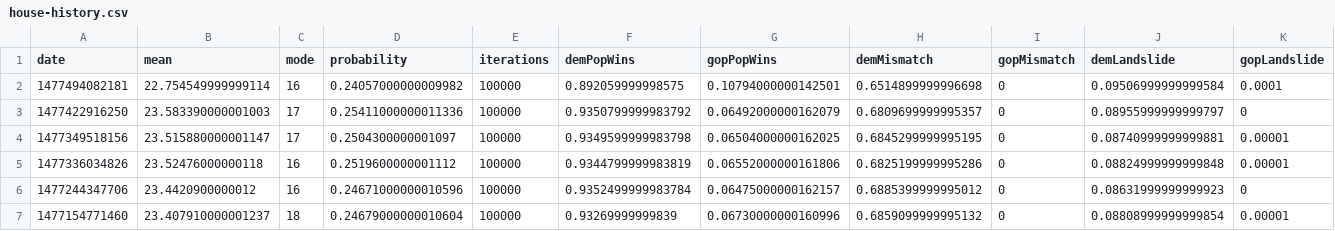
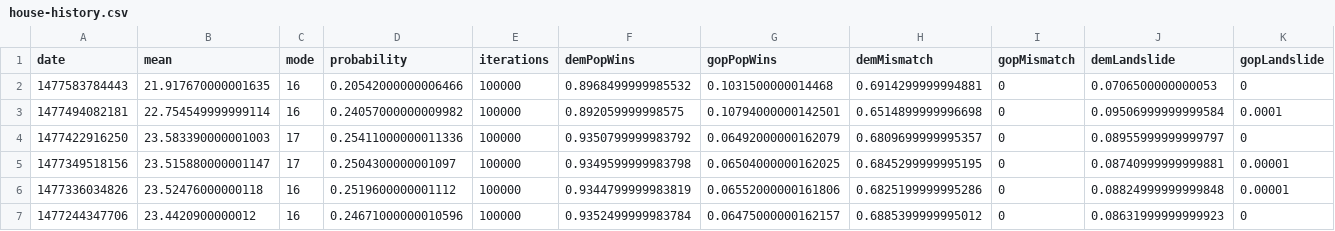
Before and after one commit to CoryMcCartan/election-2016, a CSV file: client/data/house-history.csv, drawn as a sheet; only a part is shown; the shorter side is filled out with more unchanged rows; rows hold the shown columns only; the diff names each change by its address in the sheet, - before the commit and + after, or states it on an @@ line.

```diff
--- a/client/data/house-history.csv
+++ b/client/data/house-history.csv
+row 2: 1477583784443 | 21.917670000001635 | 16 | 0.20542000000006466 | 100000 | 0.8968499999985532 | 0.1031500000014468 | 0.6914299999994881 | 0 | 0.0706500000000053 | 0
```
Also changed, not shown: client/data/house-seats.csv, client/data/president-history.csv, 11 other files.
